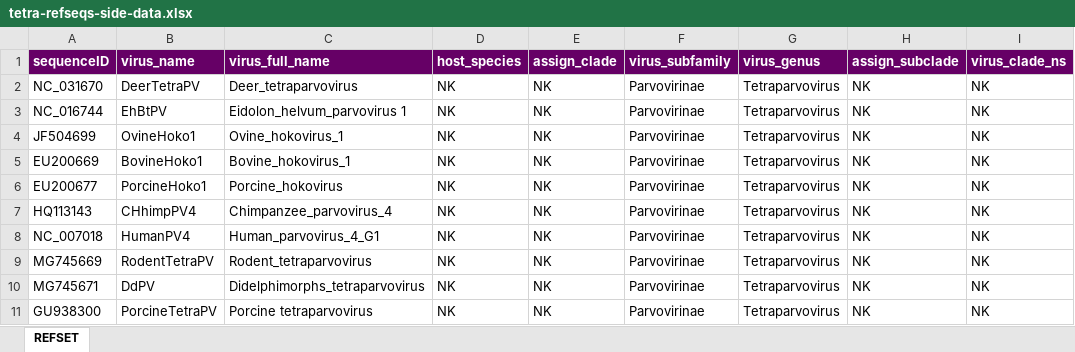
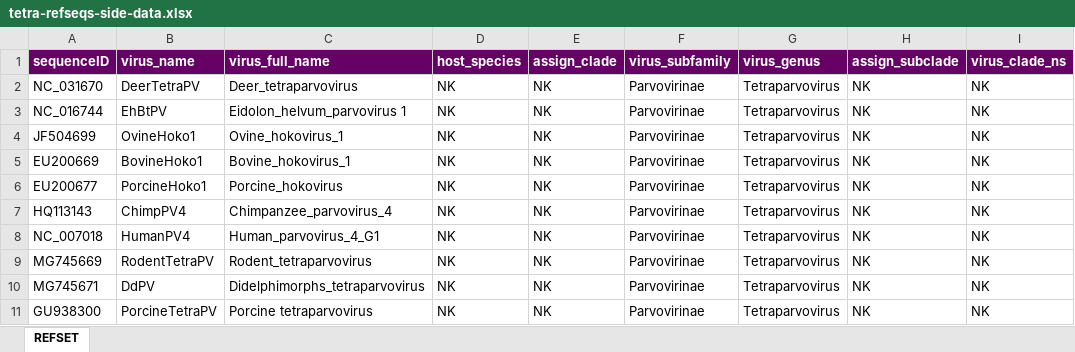
Before and after one commit to giffordlabcvr/Parvovirus-GLUE, an Excel workbook: tabular/genus/tetra-refseqs-side-data.xlsx, sheet REFSET, drawn as a sheet; only a part is shown; values as stored, in another font and other column widths than the file's, no borders; the diff names each change by its address in the sheet, - before the commit and + after, or states it on an @@ line.

```diff
--- a/tabular/genus/tetra-refseqs-side-data.xlsx (sheet REFSET)
+++ b/tabular/genus/tetra-refseqs-side-data.xlsx (sheet REFSET)
-B7 (virus_name): CHhimpPV4
+B7 (virus_name): ChimpPV4
```
Also changed, not shown: tabular/eve/hamaparvovirinae/epv-ichthama-side-data.xlsx, 36 other files.
